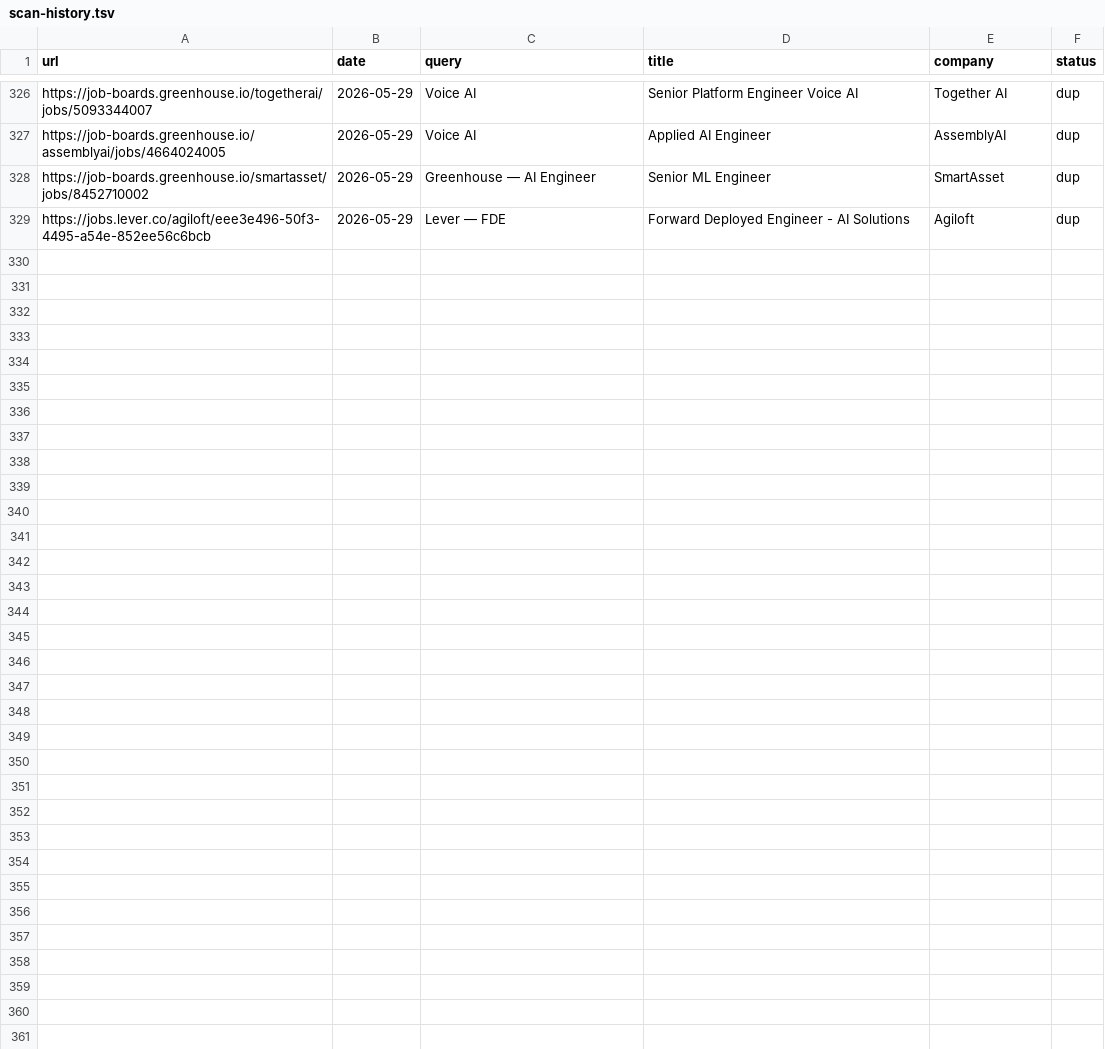
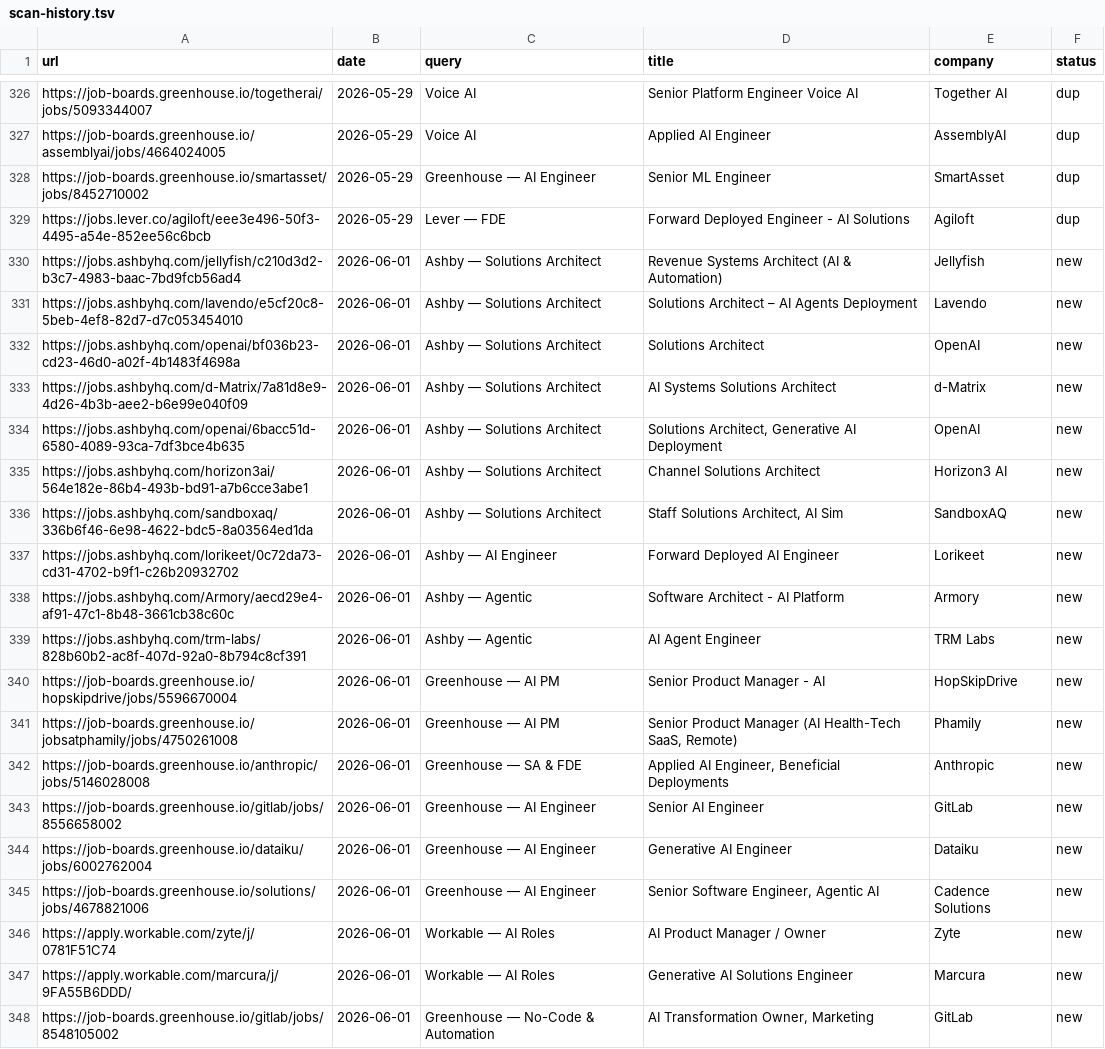
Before and after one commit to pc037/career-ops, a TSV file: data/scan-history.tsv, drawn as a sheet; only a part is shown, gaps mark what is left out; the diff covers the shown part only.

```diff
--- a/data/scan-history.tsv
+++ b/data/scan-history.tsv
@@ -329 +329,20 @@ https://job-boards.greenhouse.io/smartasset/jobs/8452710002	2026-05-29	Greenhous
 https://jobs.lever.co/agiloft/eee3e496-50f3-4495-a54e-852ee56c6bcb	2026-05-29	Lever — FDE	Forward Deployed Engineer - AI Solutions	Agiloft	dup
+https://jobs.ashbyhq.com/jellyfish/c210d3d2-b3c7-4983-baac-7bd9fcb56ad4	2026-06-01	Ashby — Solutions Architect	Revenue Systems Architect (AI & Automation)	Jellyfish	new
+https://jobs.ashbyhq.com/lavendo/e5cf20c8-5beb-4ef8-82d7-d7c053454010	2026-06-01	Ashby — Solutions Architect	Solutions Architect – AI Agents Deployment	Lavendo	new
+https://jobs.ashbyhq.com/openai/bf036b23-cd23-46d0-a02f-4b1483f4698a	2026-06-01	Ashby — Solutions Architect	Solutions Architect	OpenAI	new
+https://jobs.ashbyhq.com/d-Matrix/7a81d8e9-4d26-4b3b-aee2-b6e99e040f09	2026-06-01	Ashby — Solutions Architect	AI Systems Solutions Architect	d-Matrix	new
+https://jobs.ashbyhq.com/openai/6bacc51d-6580-4089-93ca-7df3bce4b635	2026-06-01	Ashby — Solutions Architect	Solutions Architect, Generative AI Deployment	OpenAI	new
+https://jobs.ashbyhq.com/horizon3ai/564e182e-86b4-493b-bd91-a7b6cce3abe1	2026-06-01	Ashby — Solutions Architect	Channel Solutions Architect	Horizon3 AI	new
+https://jobs.ashbyhq.com/sandboxaq/336b6f46-6e98-4622-bdc5-8a03564ed1da	2026-06-01	Ashby — Solutions Architect	Staff Solutions Architect, AI Sim	SandboxAQ	new
+https://jobs.ashbyhq.com/lorikeet/0c72da73-cd31-4702-b9f1-c26b20932702	2026-06-01	Ashby — AI Engineer	Forward Deployed AI Engineer	Lorikeet	new
+https://jobs.ashbyhq.com/Armory/aecd29e4-af91-47c1-8b48-3661cb38c60c	2026-06-01	Ashby — Agentic	Software Architect - AI Platform	Armory	new
+https://jobs.ashbyhq.com/trm-labs/828b60b2-ac8f-407d-92a0-8b794c8cf391	2026-06-01	Ashby — Agentic	AI Agent Engineer	TRM Labs	new
+https://job-boards.greenhouse.io/hopskipdrive/jobs/5596670004	2026-06-01	Greenhouse — AI PM	Senior Product Manager - AI	HopSkipDrive	new
+https://job-boards.greenhouse.io/jobsatphamily/jobs/4750261008	2026-06-01	Greenhouse — AI PM	Senior Product Manager (AI Health-Tech SaaS, Remote)	Phamily	new
+https://job-boards.greenhouse.io/anthropic/jobs/5146028008	2026-06-01	Greenhouse — SA & FDE	Applied AI Engineer, Beneficial Deployments	Anthropic	new
+https://job-boards.greenhouse.io/gitlab/jobs/8556658002	2026-06-01	Greenhouse — AI Engineer	Senior AI Engineer	GitLab	new
+https://job-boards.greenhouse.io/dataiku/jobs/6002762004	2026-06-01	Greenhouse — AI Engineer	Generative AI Engineer	Dataiku	new
+https://job-boards.greenhouse.io/solutions/jobs/4678821006	2026-06-01	Greenhouse — AI Engineer	Senior Software Engineer, Agentic AI	Cadence Solutions	new
+https://apply.workable.com/zyte/j/0781F51C74	2026-06-01	Workable — AI Roles	AI Product Manager / Owner	Zyte	new
+https://apply.workable.com/marcura/j/9FA55B6DDD/	2026-06-01	Workable — AI Roles	Generative AI Solutions Engineer	Marcura	new
+https://job-boards.greenhouse.io/gitlab/jobs/8548105002	2026-06-01	Greenhouse — No-Code & Automation	AI Transformation Owner, Marketing	GitLab	new
```
Also changed, not shown: 13 added rows elsewhere in this file, 1 other file.
